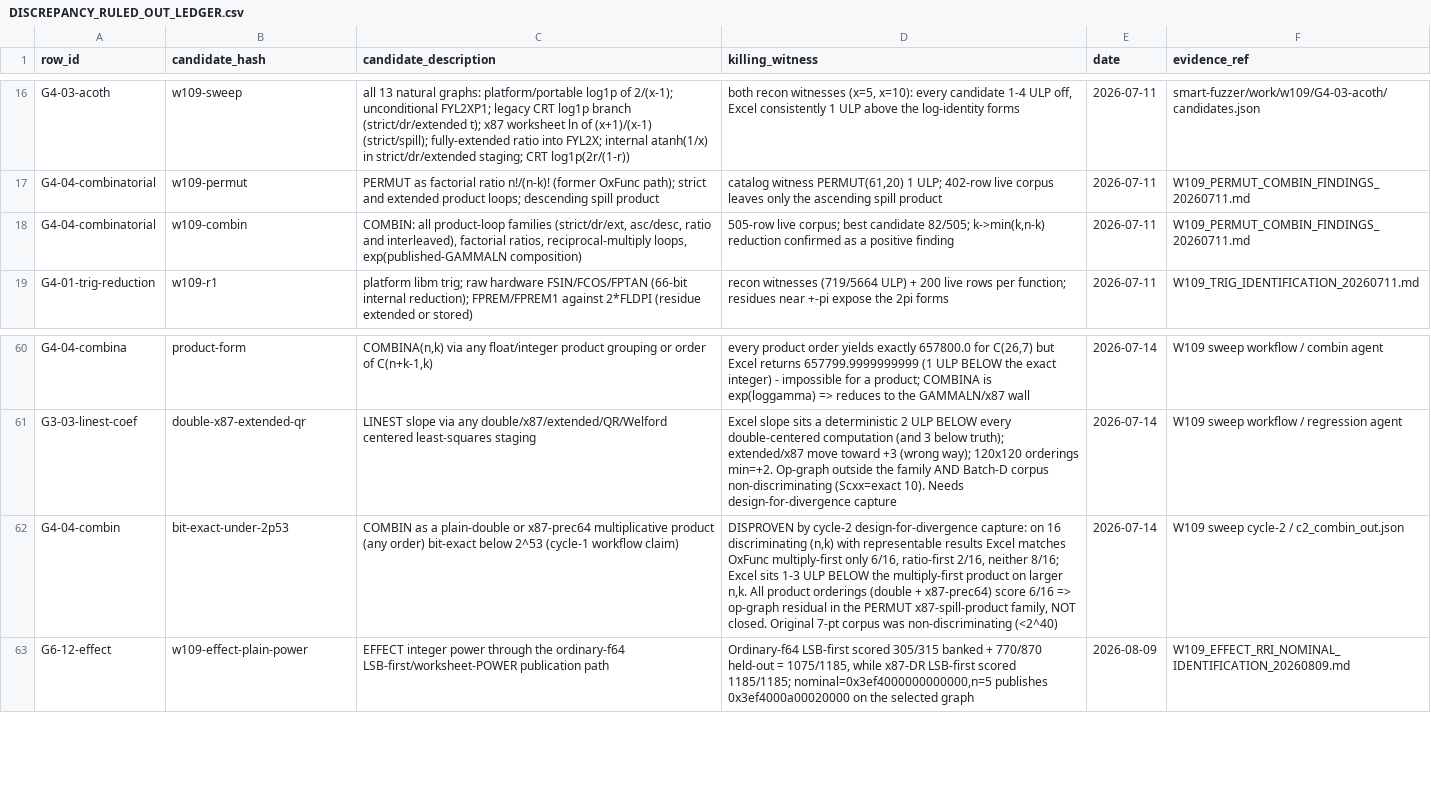
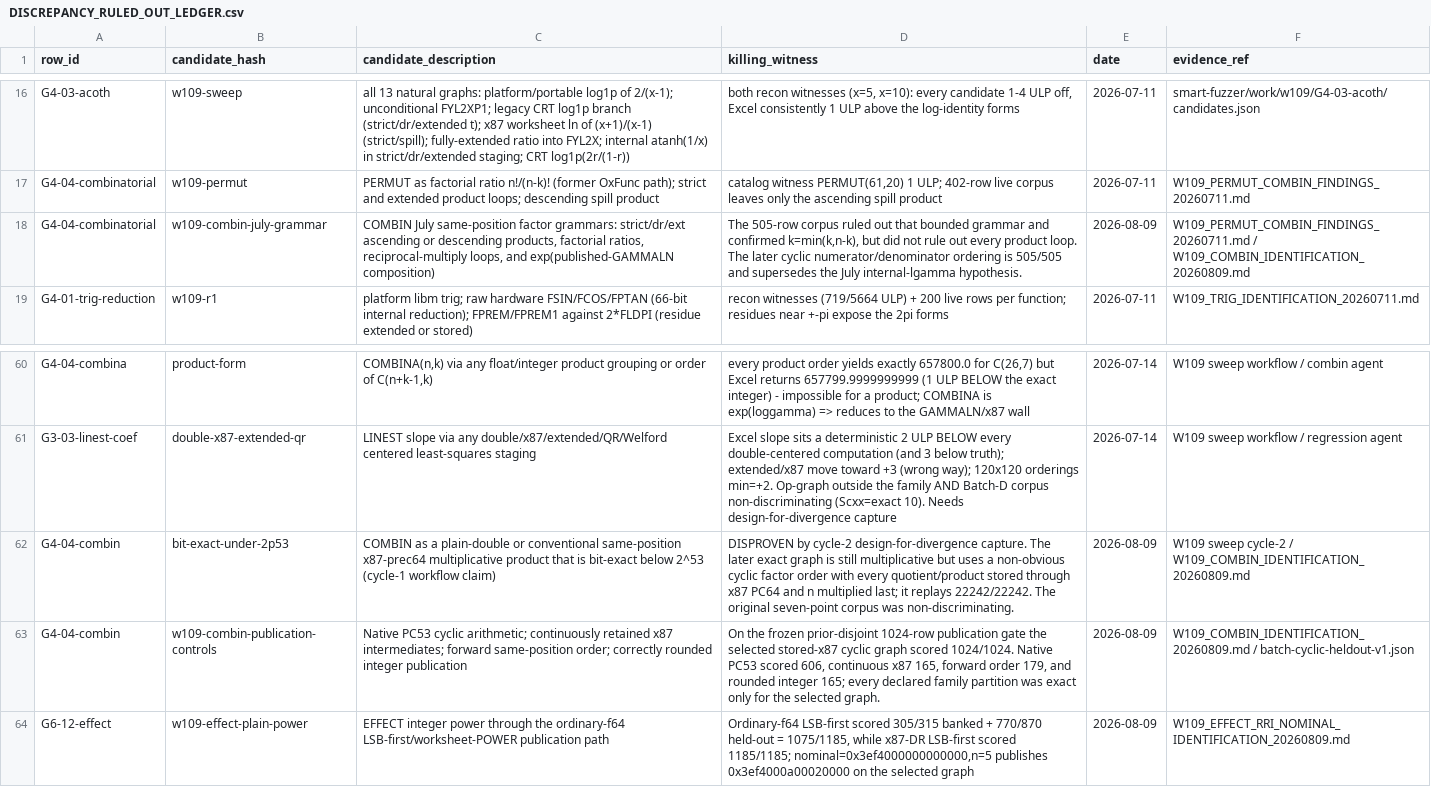
Before and after one commit to DnaCalc/OxFunc, a CSV file: docs/function-lane/DISCREPANCY_RULED_OUT_LEDGER.csv, drawn as a sheet; only a part is shown, gaps mark what is left out; removed rows and columns are numbered as before the commit, all else as after; the diff names each change by its address in the sheet, - before the commit and + after, or states it on an @@ line.

```diff
--- a/docs/function-lane/DISCREPANCY_RULED_OUT_LEDGER.csv
+++ b/docs/function-lane/DISCREPANCY_RULED_OUT_LEDGER.csv
-row 18: G4-04-combinatorial | w109-combin | COMBIN: all product-loop families (strict/dr/ext, asc/desc, ratio and interleaved), factorial ratios, reciprocal-multiply loops, exp(published-GAMMALN composition) | 505-row live corpus; best candidate 82/505; k->min(k,n-k) reduction confirmed as a positive finding | 2026-07-11 | W109_PERMUT_COMBIN_FINDINGS_20260711.md
+row 18: G4-04-combinatorial | w109-combin-july-grammar | COMBIN July same-position factor grammars: strict/dr/ext ascending or descending products, factorial ratios, reciprocal-multiply loops, and exp(published-GAMMALN composition) | The 505-row corpus ruled out that bounded grammar and confirmed k=min(k,n-k), but did not rule out every product loop. The later cyclic numerator/denominator ordering is 505/505 and supersedes the July internal-lgamma hypothesis. | 2026-08-09 | W109_PERMUT_COMBIN_FINDINGS_20260711.md / W109_COMBIN_IDENTIFICATION_20260809.md
-C62 (candidate_description): …plain-double or x87-prec64 multiplicative product (any order) bit-exact below…
+C62 (candidate_description): …plain-double or conventional same-position x87-prec64 multiplicative product that is bit-exact below…
-D62 (killing_witness): …cycle-2 design-for-divergence capture: on 16 discriminating (n,k) with representable results Excel matches OxFunc multiply-first only 6/16, ratio-first 2/16, neither 8/16; Excel sits 1-3 ULP BELOW the multiply-first product on larger n,k. All product orderings (double + x87-prec64) score 6/16 => op-graph residual in the PERMUT x87-spill-product family, NOT closed. Original 7-pt corpus was non-discriminating (<2^40)
+D62 (killing_witness): …cycle-2 design-for-divergence capture. The later exact graph is still multiplicative but uses a non-obvious cyclic factor order with every quotient/product stored through x87 PC64 and n multiplied last; it replays 22242/22242. The original seven-point corpus was non-discriminating.
-E62 (date): 2026-07-14
+E62 (date): 2026-08-09
-F62 (evidence_ref): …cycle-2 / c2_combin_out.json
+F62 (evidence_ref): …cycle-2 / W109_COMBIN_IDENTIFICATION_20260809.md
+row 63: G4-04-combin | w109-combin-publication-controls | Native PC53 cyclic arithmetic; continuously retained x87 intermediates; forward same-position order; correctly rounded integer publication | On the frozen prior-disjoint 1024-row publication gate the selected stored-x87 cyclic graph scored 1024/1024. Native PC53 scored 606, continuous x87 165, forward order 179, and rounded integer 165; every declared family partition was exact only for the selected graph. | 2026-08-09 | W109_COMBIN_IDENTIFICATION_20260809.md / batch-cyclic-heldout-v1.json
```
Also changed, not shown: docs/bugs/BUG_STREAM_REGISTER.csv, docs/function-lane/DISCREPANCY_CALCULATION_MAP.csv, 10 other files.
